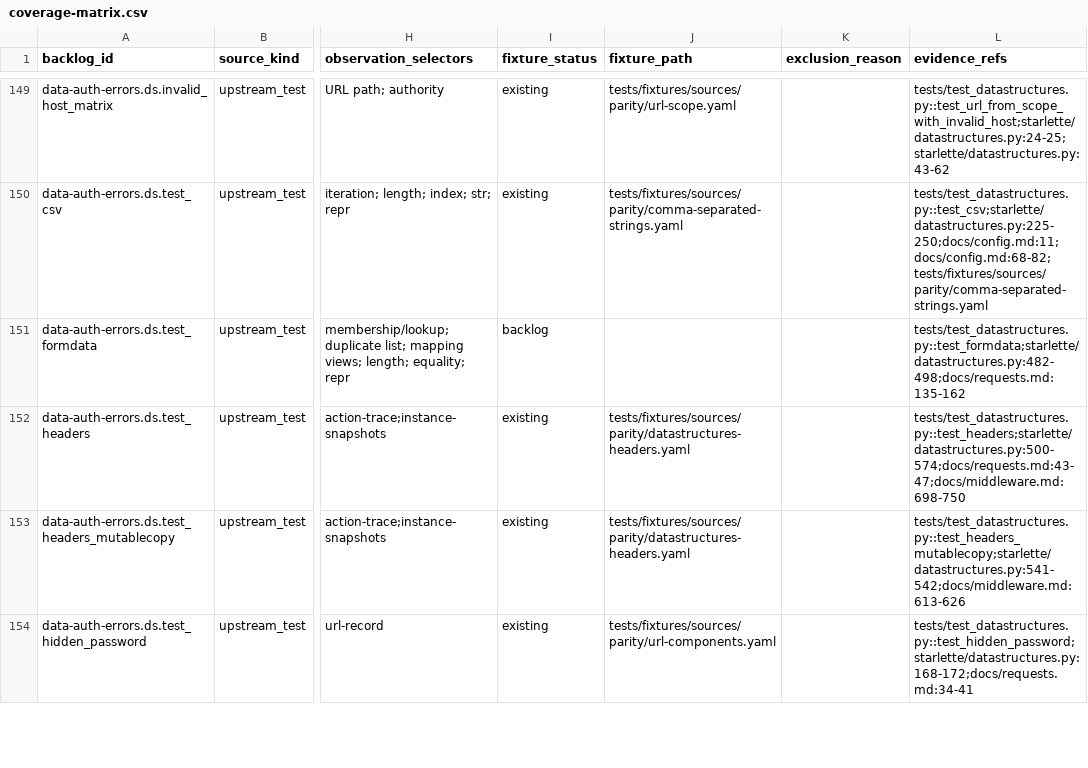
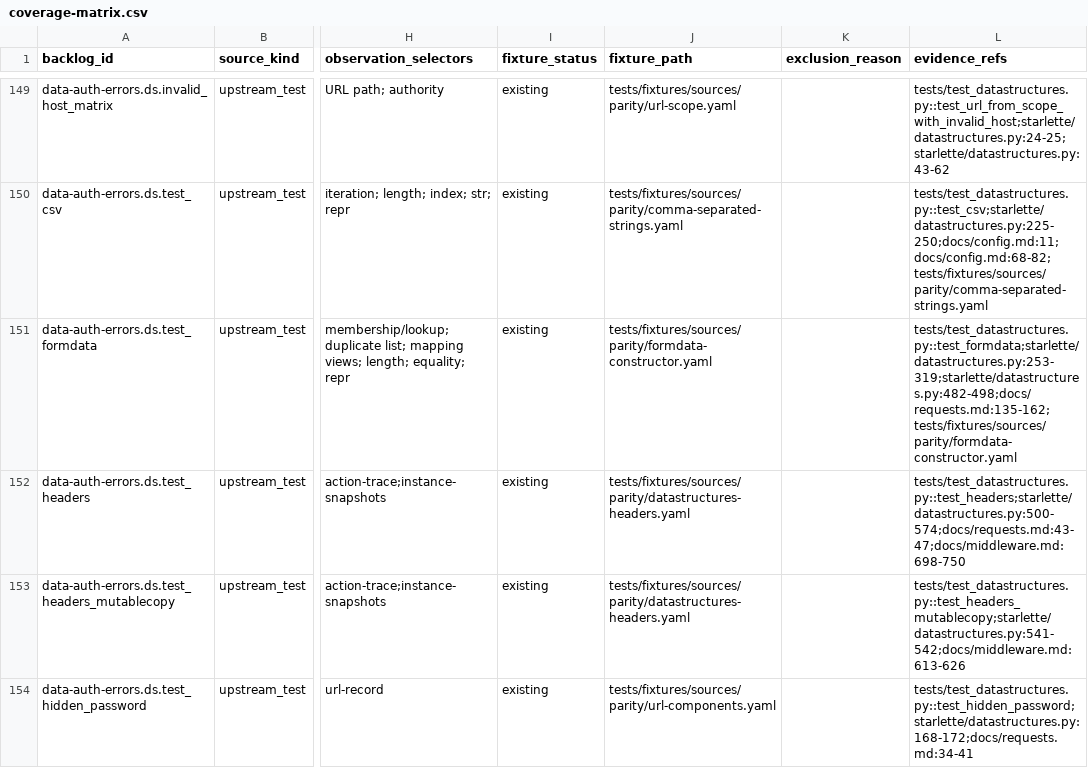
Before and after one commit to appunni-m/starlette-rs, a CSV file: docs/atlas/coverage-matrix.csv, drawn as a sheet; only a part is shown, gaps mark what is left out; the diff names each change by its address in the sheet, - before the commit and + after, or states it on an @@ line.

```diff
--- a/docs/atlas/coverage-matrix.csv
+++ b/docs/atlas/coverage-matrix.csv
-I151 (fixture_status): backlog
+I151 (fixture_status): existing
-J151 (fixture_path): (empty)
+J151 (fixture_path): tests/fixtures/sources/parity/formdata-constructor.yaml
-L151 (evidence_refs): tests/test_datastructures.py::test_formdata;starlette/datastructures.py:482-498;docs/requests.md:135-162
+L151 (evidence_refs): tests/test_datastructures.py::test_formdata;starlette/datastructures.py:253-319;starlette/datastructures.py:482-498;docs/requests.md:135-162;tests/fixtures/sources/parity/formdata-constructor.yaml
```
Also changed, not shown: docs/atlas/fixture-backlog.csv, docs/atlas/reviews/data-auth-errors-fixtures.csv, 6 other files.
